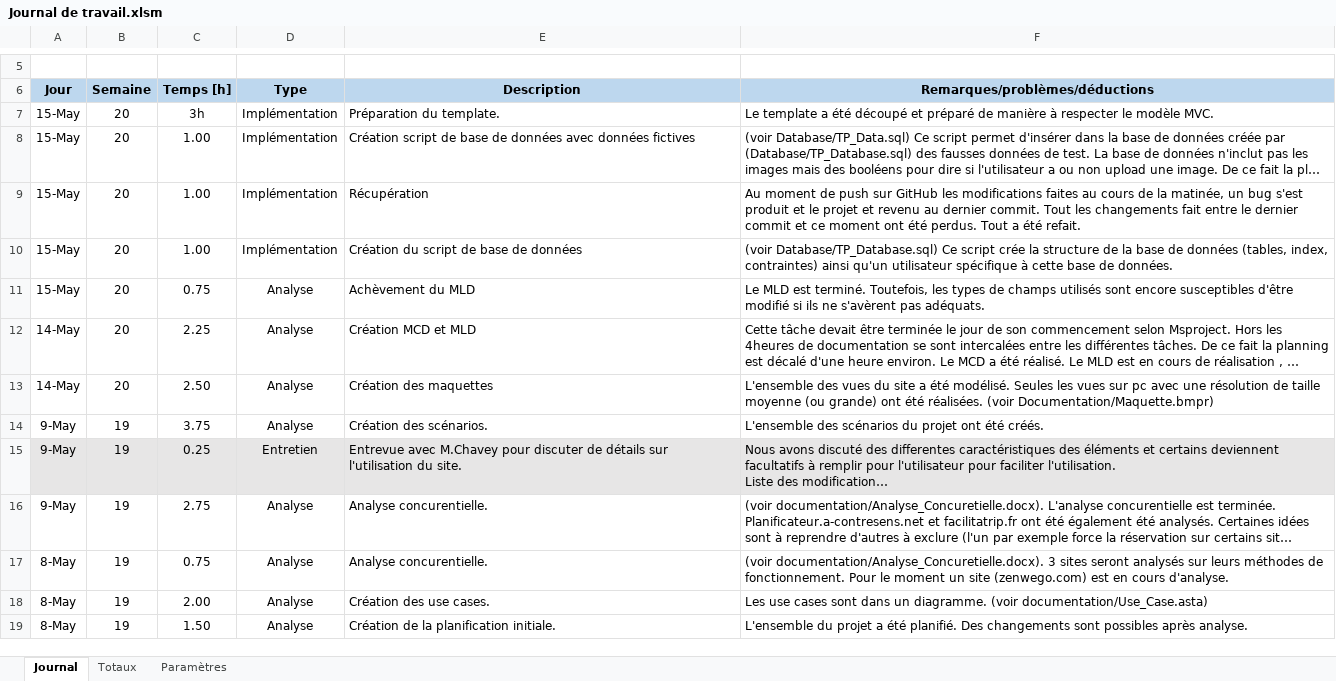
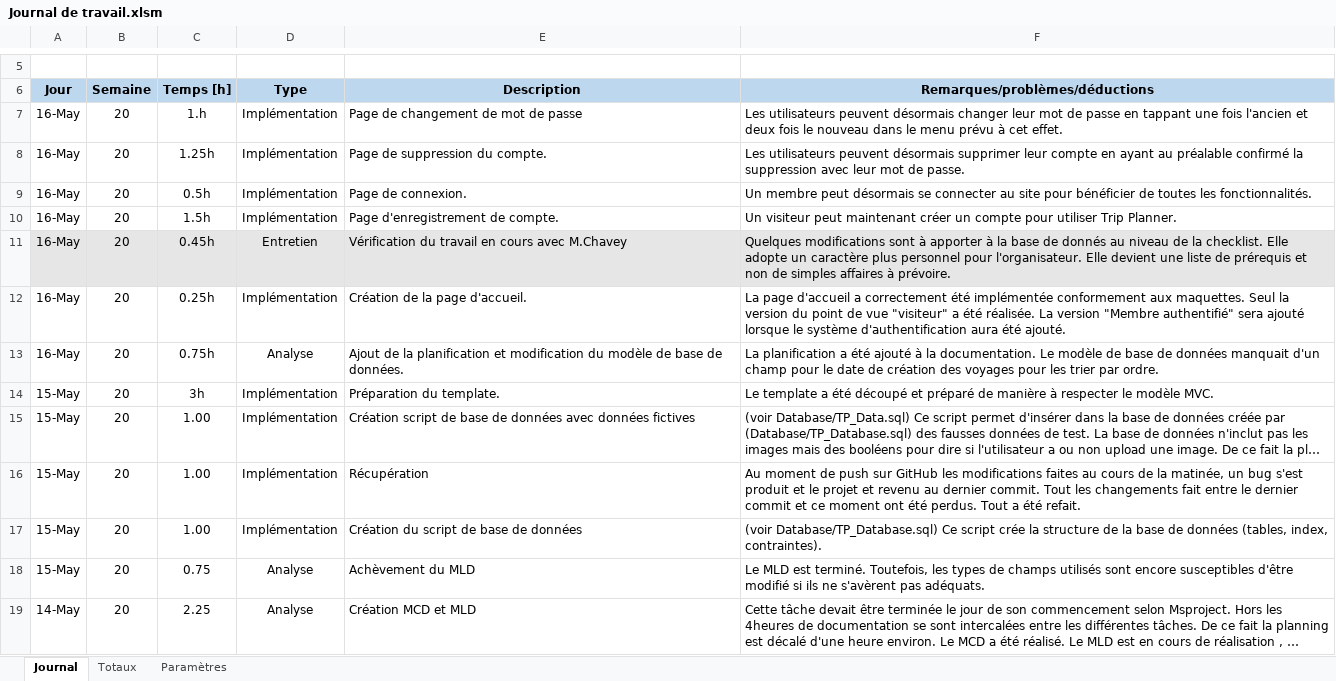
Before and after one commit to MelHer/TripPlanner, an Excel workbook: Documentation/Journal de travail.xlsm, sheet Journal, drawn as a sheet; only a part is shown, gaps mark what is left out; the shorter side is filled out with more unchanged rows; long unchanged cells end in …; values as stored, in another font and other column widths than the file's, no borders; charts and pictures not drawn; addresses are those after the commit; the diff names each change by its address in the sheet, - before the commit and + after, or states it on an @@ line.

```diff
--- a/Documentation/Journal de travail.xlsm (sheet Journal)
+++ b/Documentation/Journal de travail.xlsm (sheet Journal)
+row 7: 16-May | 20 | 1.h | Implémentation | Page de changement de mot de passe | Les utilisateurs peuvent désormais changer leur mot de passe en tappant une fois l'ancien et deux fois le nouveau dans le menu prévu à cet effet.
+row 8: 16-May | 20 | 1.25h | Implémentation | Page de suppression du compte. | Les utilisateurs peuvent désormais supprimer leur compte en ayant au préalable confirmé la suppression avec leur mot de passe.
+row 9: 16-May | 20 | 0.5h | Implémentation | Page de connexion. | Un membre peut désormais se connecter au site pour bénéficier de toutes les fonctionnalités.
+row 10: 16-May | 20 | 1.5h | Implémentation | Page d'enregistrement de compte. | Un visiteur peut maintenant créer un compte pour utiliser Trip Planner.
+row 11: 16-May | 20 | 0.45h | Entretien | Vérification du travail en cours avec M.Chavey | Quelques modifications sont à apporter à la base de donnés au niveau de la checklist. Elle adopte un caractère plus personnel pour l'organisateur. Elle devient une liste de prérequis et non de simples affaires à prévoire.
+row 12: 16-May | 20 | 0.25h | Implémentation | Création de la page d'accueil. | La page d'accueil a correctement été implémentée conformement aux maquettes. Seul la version du point de vue "visiteur" a été réalisée. La version "Membre authentifié" sera ajouté lorsque le système d'authentification aura été ajouté.
+row 13: 16-May | 20 | 0.75h | Analyse | Ajout de la planification et modification du modèle de base de données. | La planification a été ajouté à la documentation. Le modèle de base de données manquait d'un champ pour le date de création des voyages pour les trier par ordre.
-F17 (Remarques/problèmes/déductions): …(tables, index, contraintes) ainsi qu'un utilisateur spécifique à cette base de données.
+F17 (Remarques/problèmes/déductions): …(tables, index, contraintes).
```
Also changed, not shown: formulas that keep their value, charts or pictures, 25 other files.
